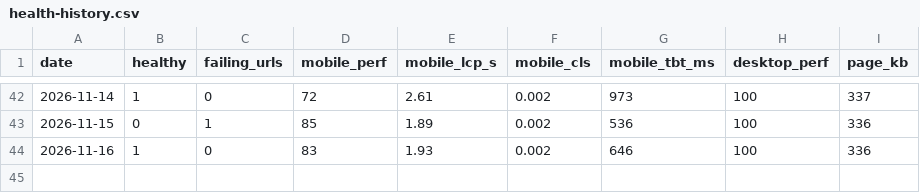
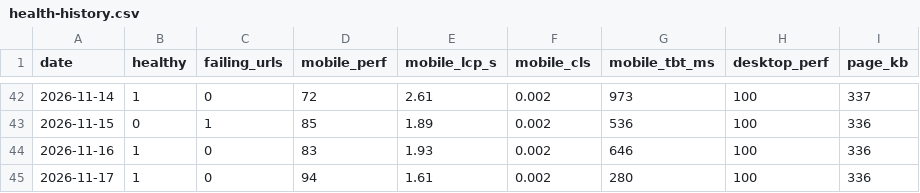
Before and after one commit to bornaxahadi/farnaz-sadeghian, a CSV file: seo/data/health-history.csv, drawn as a sheet; only a part is shown, gaps mark what is left out; the diff names each change by its address in the sheet, - before the commit and + after, or states it on an @@ line.

Commit message:
Daily site health and speed report

```diff
--- a/seo/data/health-history.csv
+++ b/seo/data/health-history.csv
+row 45: 2026-11-17 | 1 | 0 | 94 | 1.61 | 0.002 | 280 | 100 | 336
```
Also changed, not shown: 2 other files.
